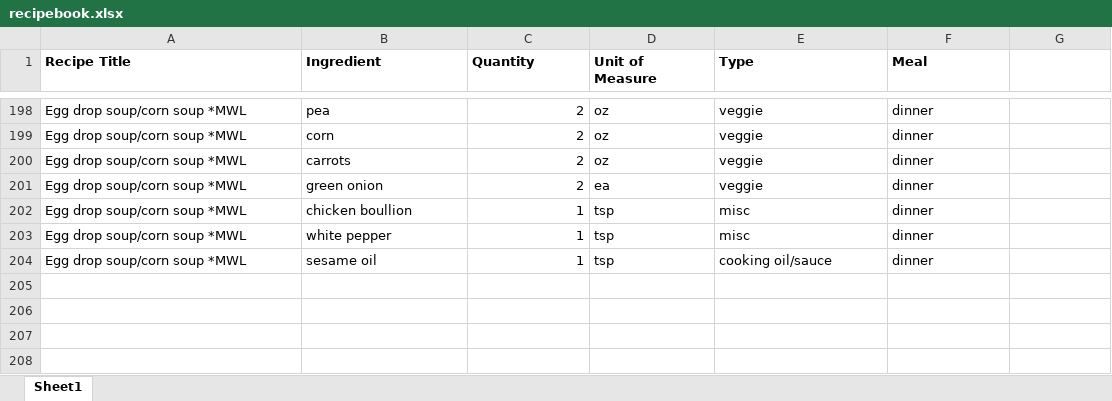
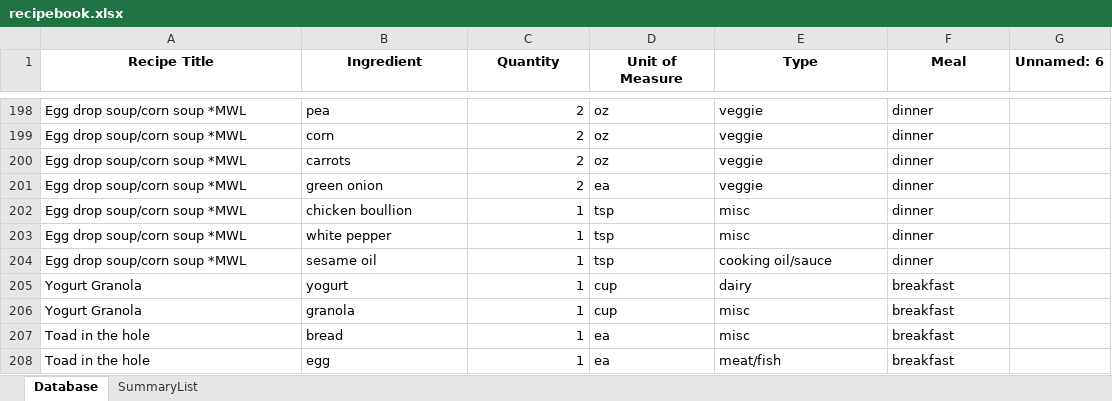
Before and after one commit to christianlewis091/Other, an Excel workbook: 02_grocery_app/02_02_prepared_data/recipebook.xlsx, sheet Database, drawn as a sheet; only a part is shown, gaps mark what is left out; values as stored, in another font and other column widths than the file's, no borders; the diff names each change by its address in the sheet, - before the commit and + after, or states it on an @@ line.

Commit message:
updated grocery app

```diff
--- a/02_grocery_app/02_02_prepared_data/recipebook.xlsx (sheet Database)
+++ b/02_grocery_app/02_02_prepared_data/recipebook.xlsx (sheet Database)
-sheet tab: Sheet1
+sheet tab: Database
+sheet tab: SummaryList
-A1:F1 alignment: left
+A1:F1 alignment: center
-G1: (empty)
+G1: Unnamed: 6
+row 205: Yogurt Granola | yogurt | 1 | cup | dairy | breakfast
+row 206: Yogurt Granola | granola | 1 | cup | misc | breakfast
+row 207: Toad in the hole | bread | 1 | ea | misc | breakfast
+row 208: Toad in the hole | egg | 1 | ea | meat/fish | breakfast
```
Also changed, not shown: formulas that keep their value, 2 other files.
